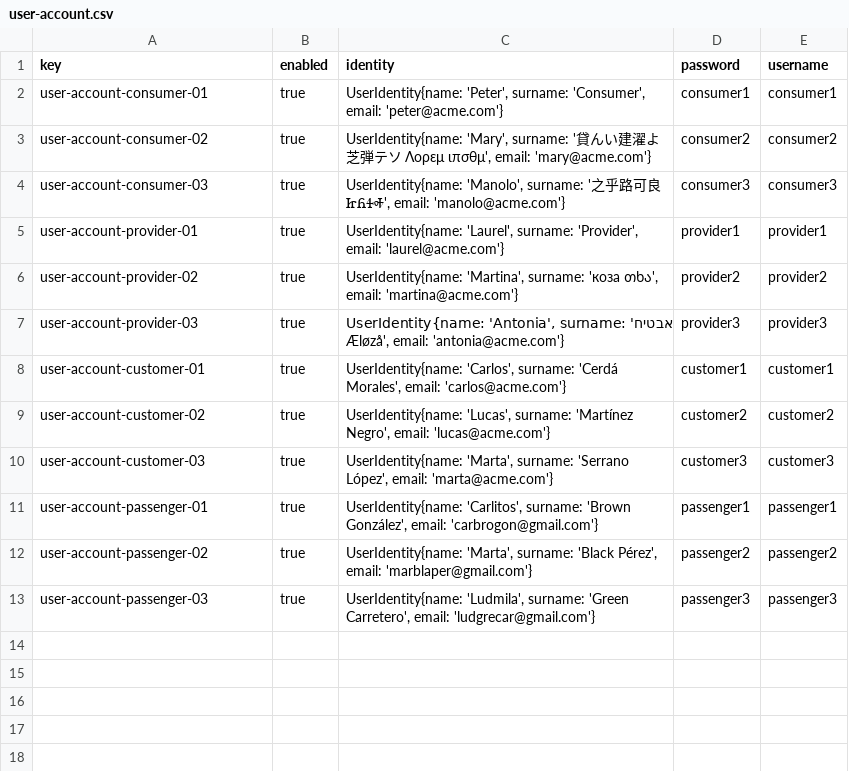
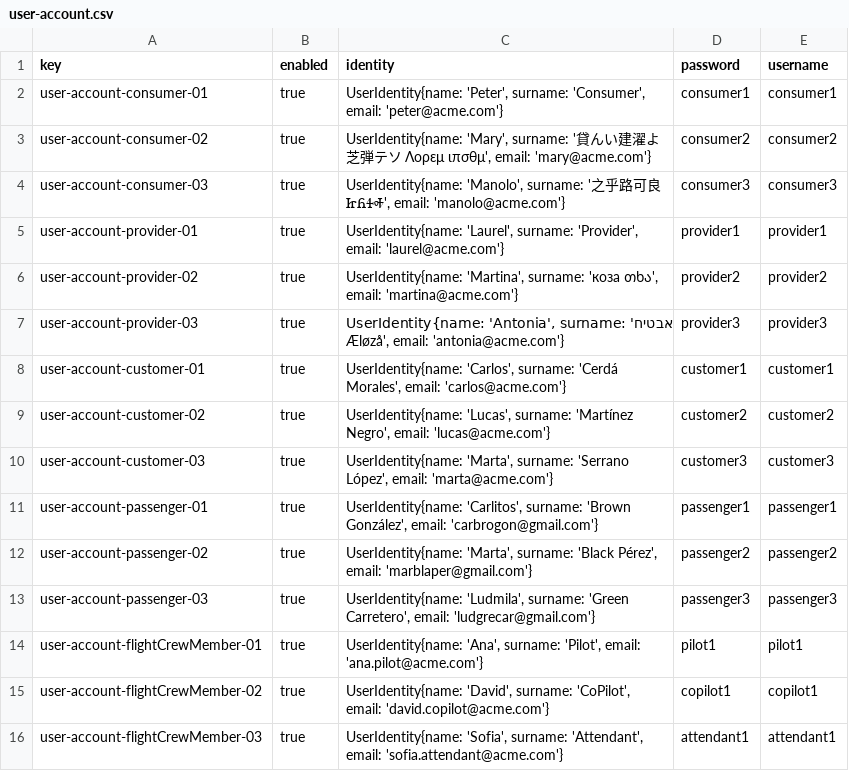
Before and after one commit to CarlosCerdaMorales/dp2-c1-034, a CSV file: src/main/resources/WEB-INF/data/sample/user-account.csv, drawn as a sheet.

Commit message:
chore: :monocle_face: Added final sample data for Student 3 Requirements

```diff
--- a/src/main/resources/WEB-INF/data/sample/user-account.csv
+++ b/src/main/resources/WEB-INF/data/sample/user-account.csv
@@ -13 +13,4 @@ user-account-passenger-02,true,"UserIdentity{name: 'Marta', surname: 'Black Pér
 user-account-passenger-03,true,"UserIdentity{name: 'Ludmila', surname: 'Green Carretero', email: 'ludgrecar@gmail.com'}",passenger3,passenger3
+user-account-flightCrewMember-01,true,"UserIdentity{name: 'Ana', surname: 'Pilot', email: 'ana.pilot@acme.com'}",pilot1,pilot1
+user-account-flightCrewMember-02,true,"UserIdentity{name: 'David', surname: 'CoPilot', email: 'david.copilot@acme.com'}",copilot1,copilot1
+user-account-flightCrewMember-03,true,"UserIdentity{name: 'Sofia', surname: 'Attendant', email: 'sofia.attendant@acme.com'}",attendant1,attendant1
```
Also changed, not shown: 2 other files.
